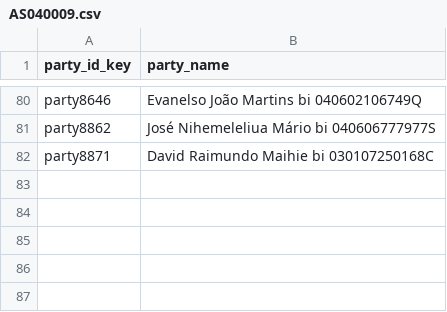
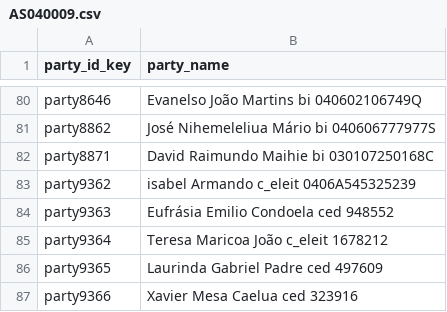
Before and after one commit to TerraFirmaMozambique/legend-odk-forms, a CSV file: L_registo_parcelas/LEGEND_L_registo_parcelas_cduats-media/AS040009.csv, drawn as a sheet; only a part is shown, gaps mark what is left out; the diff names each change by its address in the sheet, - before the commit and + after, or states it on an @@ line.

```diff
--- a/L_registo_parcelas/LEGEND_L_registo_parcelas_cduats-media/AS040009.csv
+++ b/L_registo_parcelas/LEGEND_L_registo_parcelas_cduats-media/AS040009.csv
+row 83: party9362 | isabel Armando c_eleit 0406A545325239
+row 84: party9363 | Eufrásia Emilio Condoela ced 948552
+row 85: party9364 | Teresa Maricoa João c_eleit 1678212
+row 86: party9365 | Laurinda Gabriel Padre ced 497609
+row 87: party9366 | Xavier Mesa Caelua ced 323916
```
Also changed, not shown: L_registo_parcelas/LEGEND_L_registo_parcelas_cduats-media/AS040004.csv, L_registo_parcelas/LEGEND_L_registo_parcelas_cduats-media/AS040011.csv, 4 other files.
